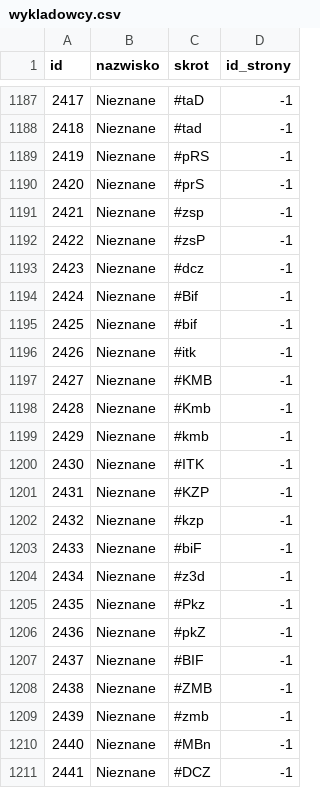
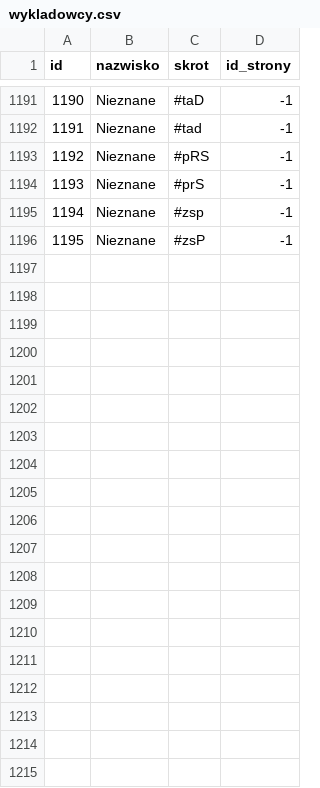
Before and after one commit to KrecikKretes/planZajec, a CSV file: data/wykladowcy.csv, drawn as a sheet; only a part is shown, gaps mark what is left out; removed rows and columns are numbered as before the commit, all else as after; the diff covers the shown part only; the diff names each change by its address in the sheet, - before the commit and + after, or states it on an @@ line.

```diff
--- a/data/wykladowcy.csv
+++ b/data/wykladowcy.csv
@@ column A (id) renumbered between rows 2 and 1196 @@
-row 1193: 2423 | Nieznane | #dcz | -1
-row 1194: 2424 | Nieznane | #Bif | -1
-row 1195: 2425 | Nieznane | #bif | -1
-row 1196: 2426 | Nieznane | #itk | -1
-row 1197: 2427 | Nieznane | #KMB | -1
-row 1198: 2428 | Nieznane | #Kmb | -1
-row 1199: 2429 | Nieznane | #kmb | -1
-row 1200: 2430 | Nieznane | #ITK | -1
-row 1201: 2431 | Nieznane | #KZP | -1
-row 1202: 2432 | Nieznane | #kzp | -1
-row 1203: 2433 | Nieznane | #biF | -1
-row 1204: 2434 | Nieznane | #z3d | -1
-row 1205: 2435 | Nieznane | #Pkz | -1
-row 1206: 2436 | Nieznane | #pkZ | -1
-row 1207: 2437 | Nieznane | #BIF | -1
-row 1208: 2438 | Nieznane | #ZMB | -1
-row 1209: 2439 | Nieznane | #zmb | -1
-row 1210: 2440 | Nieznane | #MBn | -1
-row 1211: 2441 | Nieznane | #DCZ | -1
```
Also changed, not shown: 4 added rows, 21 removed rows and 2 moved rows elsewhere in this file, data/grupy.csv, data/grupyGrup.csv, 24 other files.
